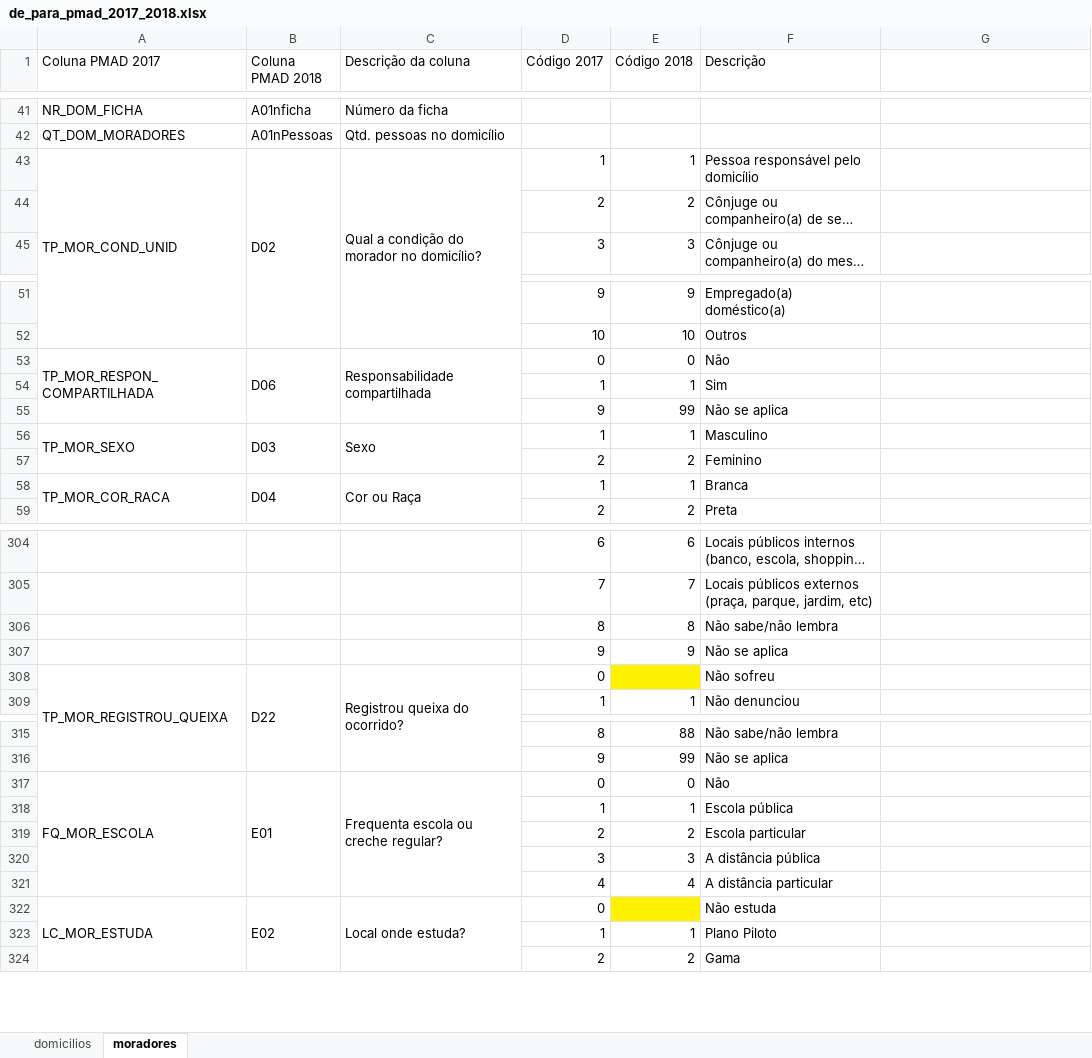
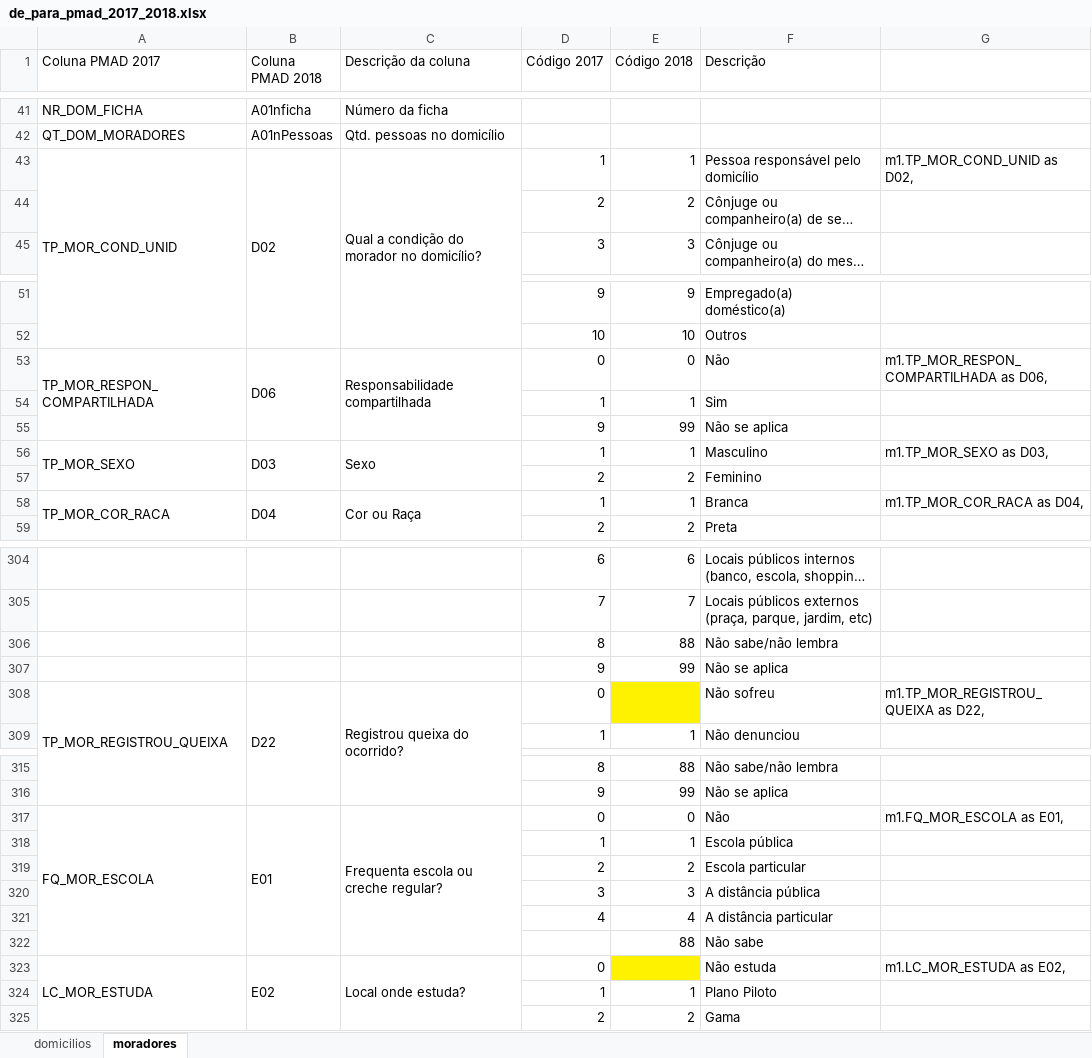
Before and after one commit to kidlulu/pmad_2018, an Excel workbook: de_para_pmad_2017_2018.xlsx, sheet moradores, drawn as a sheet; only a part is shown, gaps mark what is left out; long unchanged cells end in …; values as stored, in another font and other column widths than the file's, no borders; addresses are those after the commit; the diff covers the shown part only; the diff names each change by its address in the sheet, - before the commit and + after, or states it on an @@ line.

```diff
--- a/de_para_pmad_2017_2018.xlsx (sheet moradores)
+++ b/de_para_pmad_2017_2018.xlsx (sheet moradores)
-G43: (empty)
+G43: m1.TP_MOR_COND_UNID as D02,
-G53: (empty)
+G53: m1.TP_MOR_RESPON_COMPARTILHADA as D06,
-G56: (empty)
+G56: m1.TP_MOR_SEXO as D03,
-G58: (empty)
+G58: m1.TP_MOR_COR_RACA as D04,
-E306 (Código 2018): 8
+E306 (Código 2018): 88
-E307 (Código 2018): 9
+E307 (Código 2018): 99
-G308: (empty)
+G308: m1.TP_MOR_REGISTROU_QUEIXA as D22,
-G317: (empty)
+G317: m1.FQ_MOR_ESCOLA as E01,
+row 322:  |  |  |  | 88 | Não sabe
-G323: (empty)
+G323: m1.LC_MOR_ESTUDA as E02,
```
Also changed, not shown: 28 edited cells elsewhere in this sheet, sheet domicilios, 1 other file.
